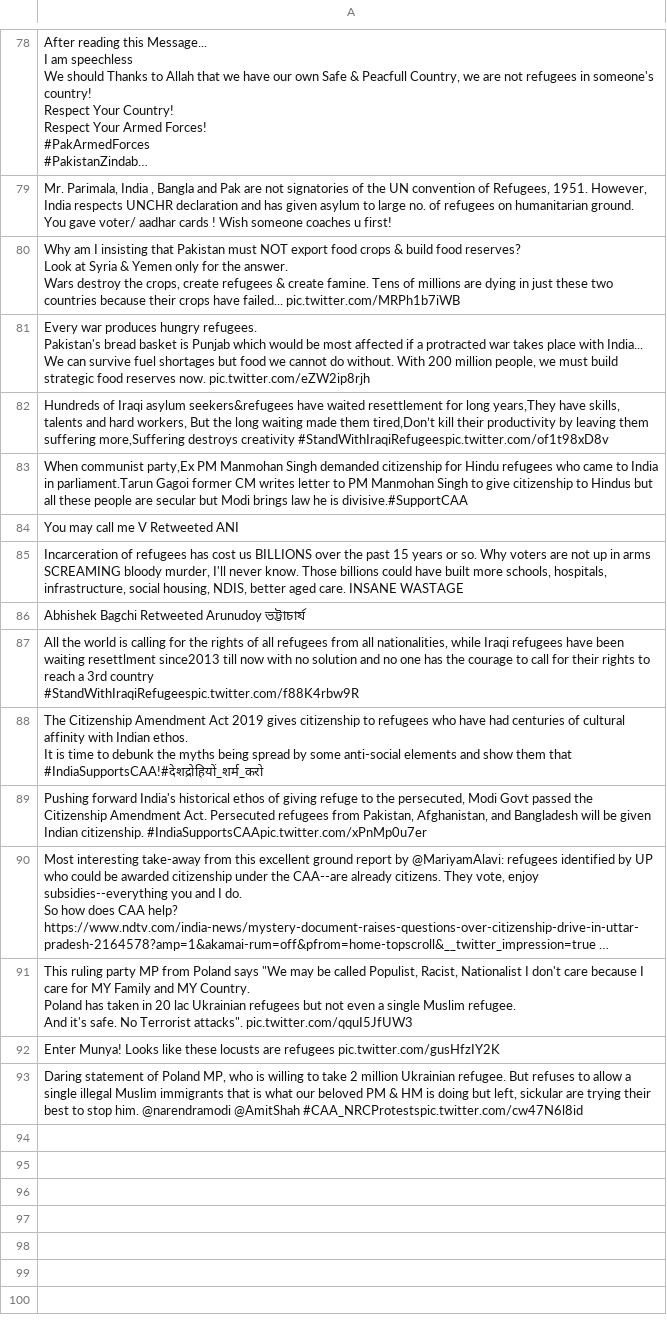
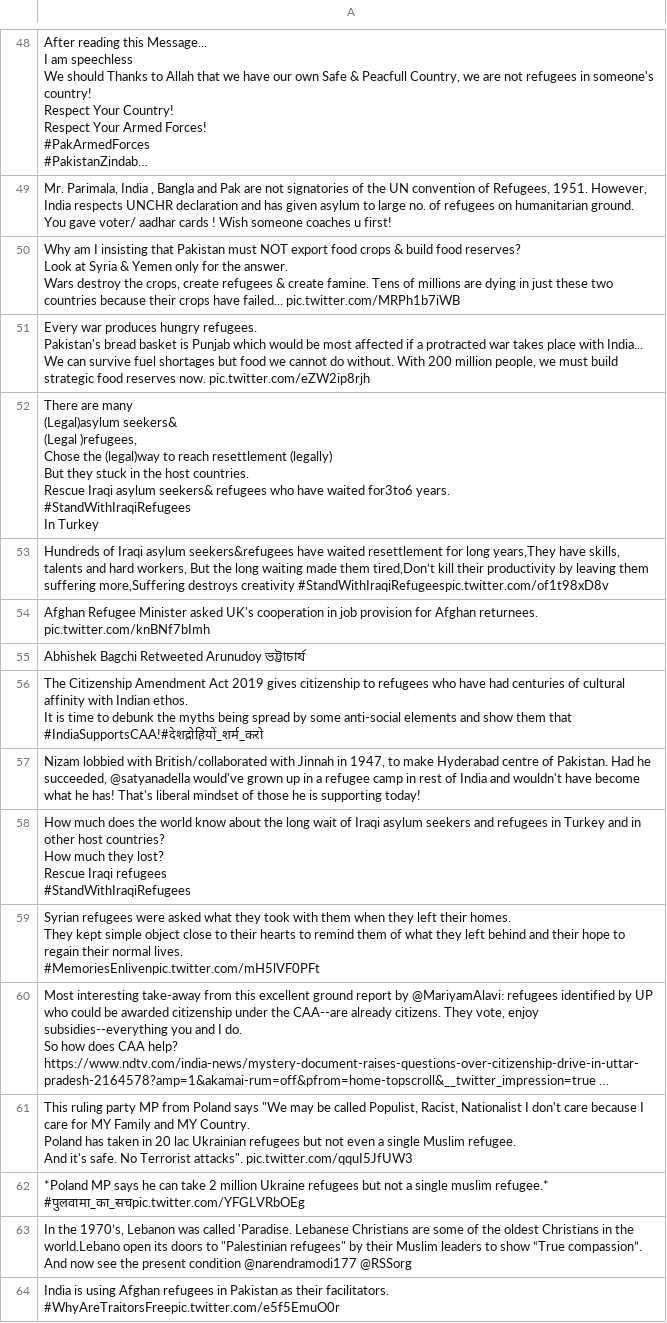
Before and after one commit to jakobzhao/refugee, a CSV file: tweets/assets/asia/tweets.csv, drawn as a sheet; only a part is shown, gaps mark what is left out; long unchanged cells end in …; the diff covers the shown part only.

```diff
--- a/tweets/assets/asia/tweets.csv
+++ b/tweets/assets/asia/tweets.csv
@@ -287,9 +172,13 @@ Pakistan's bread basket is Punjab which would be most affected if a protracted w
 We can survive fuel shortages but food we cannot do without. With 200 million people, we must build strategic food reserves now. pic.twitter.com/eZW2ip8rjh"
+"There are many
+(Legal)asylum seekers&
+(Legal )refugees,
+Chose the (legal)way to reach resettlement (legally)
+But they stuck in the host countries.
+Rescue Iraqi asylum seekers& refugees who have waited for3to6 years.
+#StandWithIraqiRefugees
+In Turkey"
 "Hundreds of Iraqi asylum seekers&refugees have waited resettlement for long years,They have skills, talents and hard workers, But the long waiting made them tired,Don’t kill their productivity by leaving them suffering more,Suffering destroys creativity #StandWithIraqiRefugeespic.twitter.com/of1t98xD8v"
-"When communist party,Ex PM Manmohan Singh demanded citizenship for Hindu refugees who came to India in parliament.Tarun Gagoi former CM writes letter to PM Manmohan Singh to give citizenship to Hindus but all these people are secular but Modi brings law he is divisive.#SupportCAA"
-You may call me V Retweeted ANI
-"Incarceration of refugees has cost us BILLIONS over the past 15 years or so. Why voters are not up in arms SCREAMING bloody murder, I'll never know. Those billions could have built more schools, hospitals, infrastructure,  social housing, NDIS, better aged care.  INSANE WASTAGE"
+Afghan Refugee Minister asked UK's cooperation in job provision for Afghan returnees. pic.twitter.com/knBNf7bImh
 Abhishek Bagchi Retweeted Arunudoy ভট্টাচার্য
-"All the world is calling for the rights of all refugees from all  nationalities, while Iraqi refugees have been waiting resettlment since2013 till now with no solution and no one has the courage to call for their rights to reach a 3rd country
-#StandWithIraqiRefugeespic.twitter.com/f88K4rbw9R"
 "The Citizenship Amendment Act 2019 gives citizenship to refugees who have had centuries of cultural affinity with Indian ethos.
@@ -297,3 +186,12 @@ Abhishek Bagchi Retweeted Arunudoy ভট্টাচার্য
 It is time to debunk the myths being spread by some anti-social elements and show them that #IndiaSupportsCAA!#देशद्रोहियों_शर्म_करो"
-"Pushing forward India's historical ethos of giving refuge to the persecuted, Modi Govt passed the Citizenship Amendment Act. Persecuted refugees from Pakistan, Afghanistan, and Bangladesh will be given Indian citizenship. #IndiaSupportsCAApic.twitter.com/xPnMp0u7er"
+"Nizam lobbied with British/collaborated with Jinnah in 1947, to make Hyderabad centre of Pakistan. Had he succeeded, @satyanadella would've grown up in a refugee camp in rest of India and wouldn't have become what he has!  That's liberal mindset of those he is supporting today!"
+"How much does the world know about the long wait of Iraqi asylum seekers and refugees in Turkey and in other host countries?
+How much they lost?
+Rescue Iraqi refugees
+#StandWithIraqiRefugees"
+"Syrian refugees were asked what they took with them when they left their homes.
+
+They kept simple object close to their hearts to remind them of what they left behind and their hope to regain their normal lives.
+
+#MemoriesEnlivenpic.twitter.com/mH5lVF0PFt"
 "Most interesting take-away from this excellent ground report by @MariyamAlavi: refugees identified by UP who could be awarded citizenship under the CAA--are already citizens. They vote, enjoy subsidies--everything you and I do.
@@ -306,3 +204,6 @@ Poland has taken in 20 lac Ukrainian refugees but not even a single Muslim refug
 And it's safe. No Terrorist attacks"". pic.twitter.com/qquI5JfUW3"
-Enter Munya! Looks like these locusts are refugees  pic.twitter.com/gusHfzIY2K
-"Daring statement of Poland MP, who is willing to take 2 million Ukrainian refugee. But refuses to allow a single illegal Muslim immigrants that is what our beloved PM & HM is doing but left, sickular are trying their best to stop him. @narendramodi @AmitShah #CAA_NRCProtestspic.twitter.com/cw47N6l8id"
+"*Poland MP says he can take 2 million Ukraine refugees but not a single muslim refugee.*
+#पुलवामा_का_सचpic.twitter.com/YFGLVRbOEg"
+"In the 1970’s, Lebanon was called 'Paradise. Lebanese Christians are some of the oldest Christians in the world.Lebano open its doors to ""Palestinian refugees"" by their Muslim leaders to show “True compassion”. And now see the present condition @narendramodi177 @RSSorg"
+"India is using Afghan refugees in Pakistan as their facilitators.
+#WhyAreTraitorsFreepic.twitter.com/e5f5EmuO0r"
```
Also changed, not shown: 37 added rows, 31 removed rows and 7 edited cells elsewhere in this file, tweets/assets/europe/tweets.csv, tweets/assets/north_america/tweets.csv, 32 other files.
